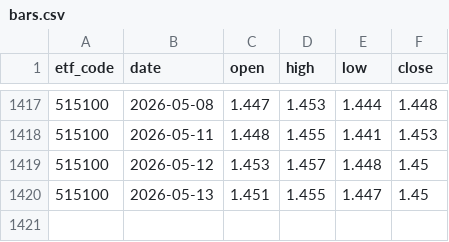
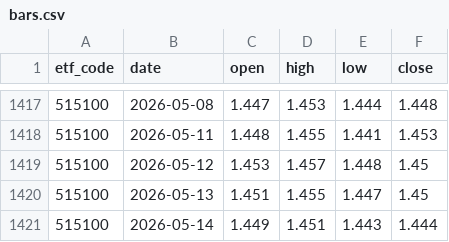
Before and after one commit to shirleynju80-max/NewHL, a CSV file: public/data/bars.csv, drawn as a sheet; only a part is shown, gaps mark what is left out; the diff names each change by its address in the sheet, - before the commit and + after, or states it on an @@ line.

```diff
--- a/public/data/bars.csv
+++ b/public/data/bars.csv
+row 1421: 515100 | 2026-05-14 | 1.449 | 1.451 | 1.443 | 1.444
```
